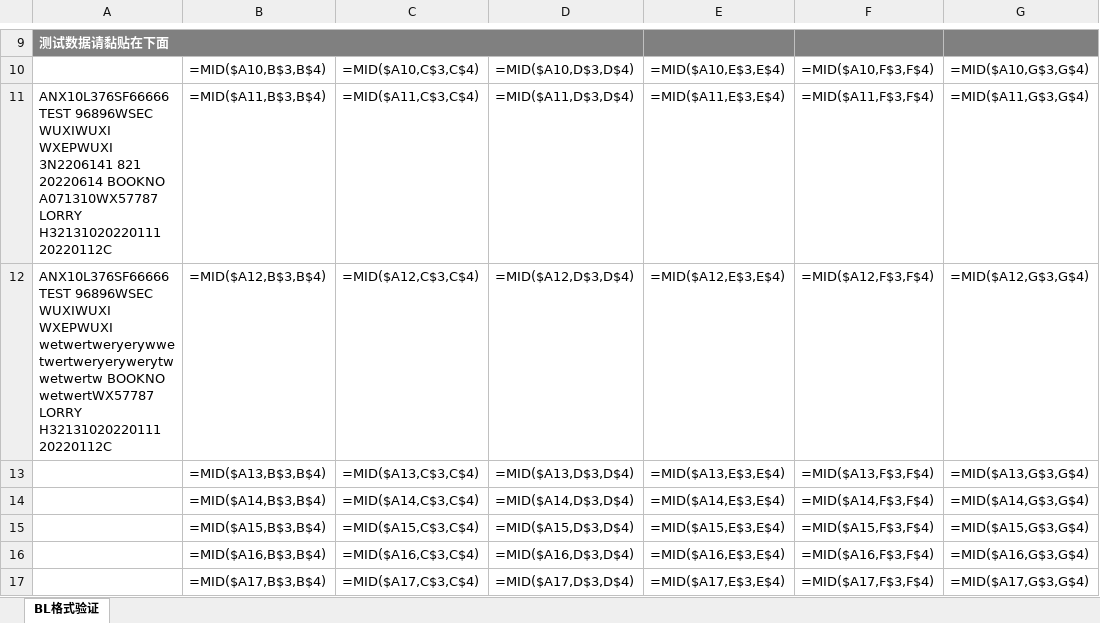
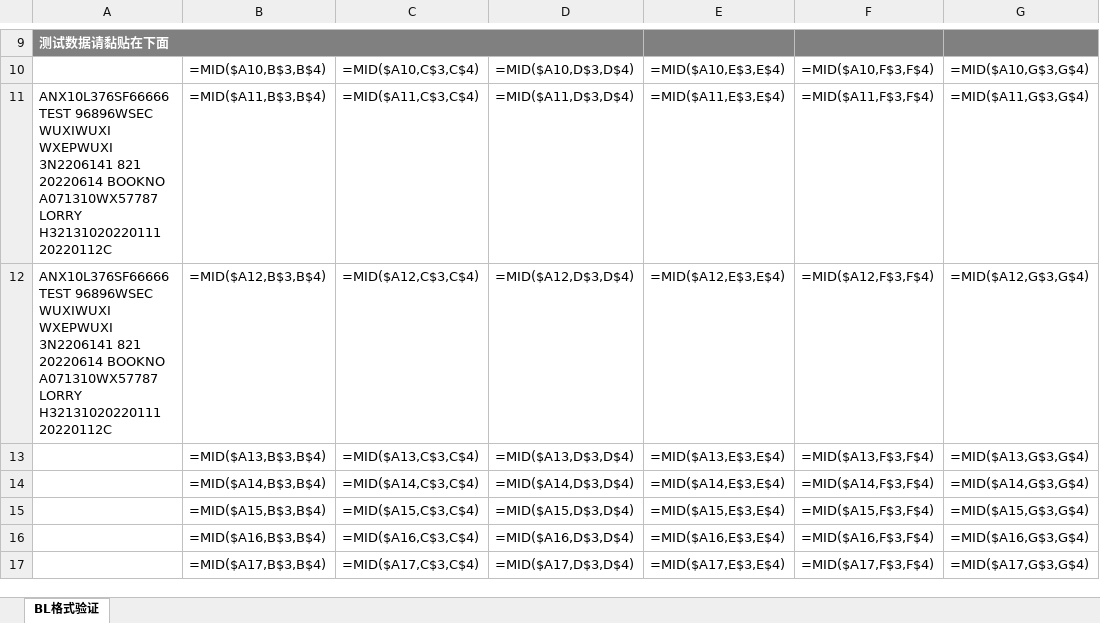
Before and after one commit to tango-52/Data-Processing, an Excel workbook: Data/TDOC数据格式.xlsx, sheet BL格式验证, drawn as a sheet; only a part is shown, gaps mark what is left out; values as stored, in another font and other column widths than the file's, no borders; formulas without a stored value are shown as written; the diff names each change by its address in the sheet, - before the commit and + after, or states it on an @@ line.

```diff
--- a/Data/TDOC数据格式.xlsx (sheet BL格式验证)
+++ b/Data/TDOC数据格式.xlsx (sheet BL格式验证)
-A12: …WUXIWUXI WXEPWUXI wetwertweryerywwetwertweryerywerytwwetwertw BOOKNO wetwertWX57787 LORRY H32131020220111…
+A12: …WUXIWUXI WXEPWUXI 3N2206141 821 20220614 BOOKNO A071310WX57787 LORRY H32131020220111…
```
Also changed, not shown: Data/SHARP_SA.xlsx, 4 other files.
